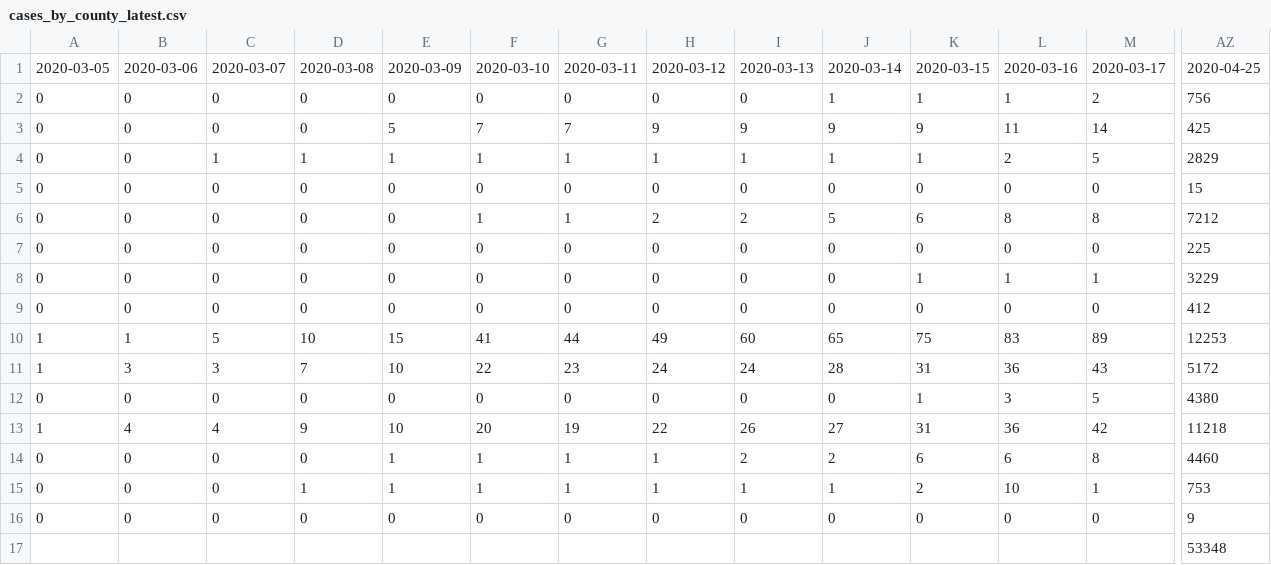
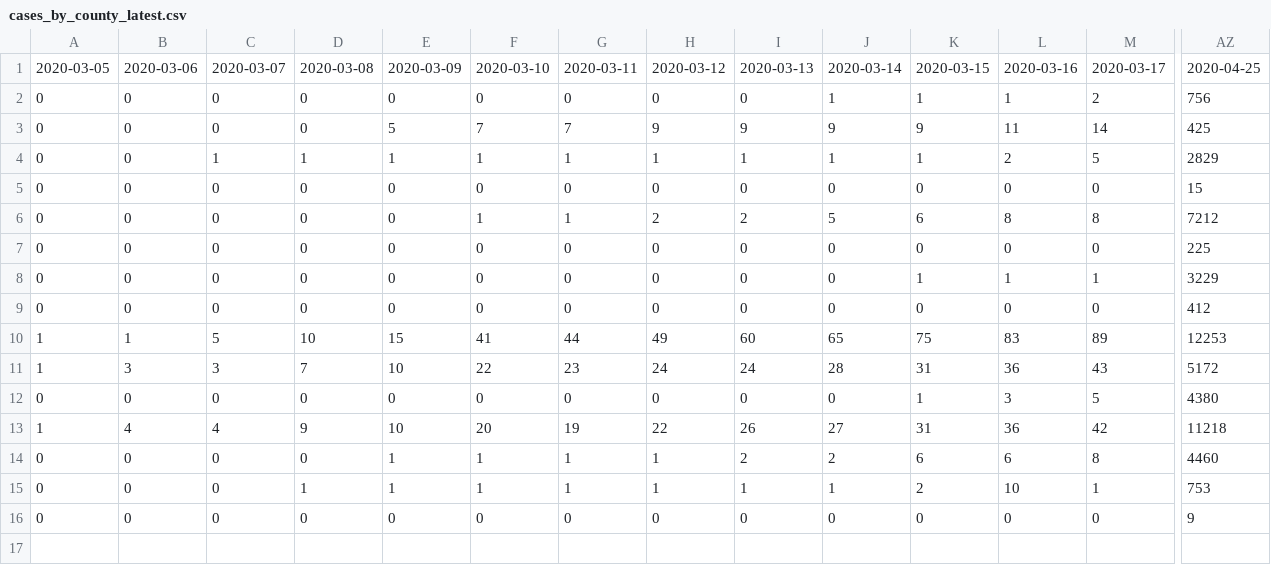
Before and after one commit to ejfresch/MA_COVID19_data_analysis, a CSV file: data/cases_by_county_latest.csv, drawn as a sheet; only a part is shown, gaps mark what is left out; rows hold the shown columns only; the diff names each change by its address in the sheet, - before the commit and + after, or states it on an @@ line.

Commit message:
Removed sum cases Apr 25 (messing up with the file format)

```diff
--- a/data/cases_by_county_latest.csv
+++ b/data/cases_by_county_latest.csv
-row 17:  |  |  |  |  |  |  |  |  |  |  |  |  | 53348
```
